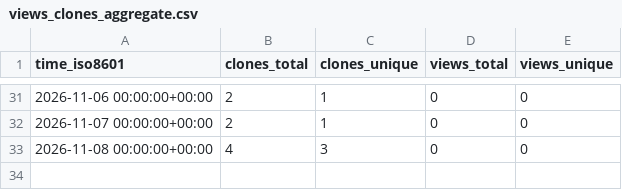
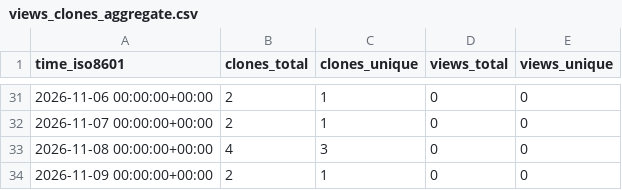
Before and after one commit to martenzi/github-stats, a CSV file: martenzi/chat2md/ghrs-data/views_clones_aggregate.csv, drawn as a sheet; only a part is shown, gaps mark what is left out.

```diff
--- a/martenzi/chat2md/ghrs-data/views_clones_aggregate.csv
+++ b/martenzi/chat2md/ghrs-data/views_clones_aggregate.csv
@@ -33 +33,2 @@ time_iso8601,clones_total,clones_unique,views_total,views_unique
 2026-11-08 00:00:00+00:00,4,3,0,0
+2026-11-09 00:00:00+00:00,2,1,0,0
```
Also changed, not shown: 1 other file.
